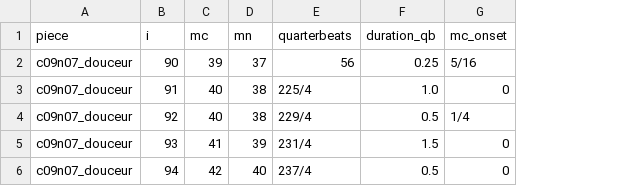
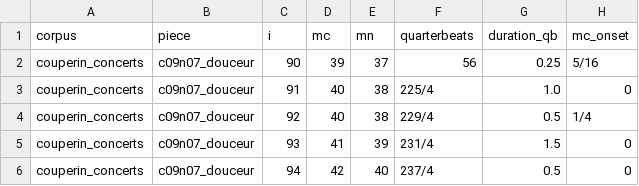
Before and after one commit to DCMLab/coup, a TSV file: results/chromatic_bass/four_desc.tsv, drawn as a sheet; only a part is shown; the diff names each change by its address in the sheet, - before the commit and + after, or states it on an @@ line.

```diff
--- a/results/chromatic_bass/four_desc.tsv
+++ b/results/chromatic_bass/four_desc.tsv
+column A (corpus), rows 2-6: all couperin_concerts
```
Also changed, not shown: results/bass_degrees/key_regions.tsv, results/chromatic_bass/four_asc.tsv, 8 other files.
